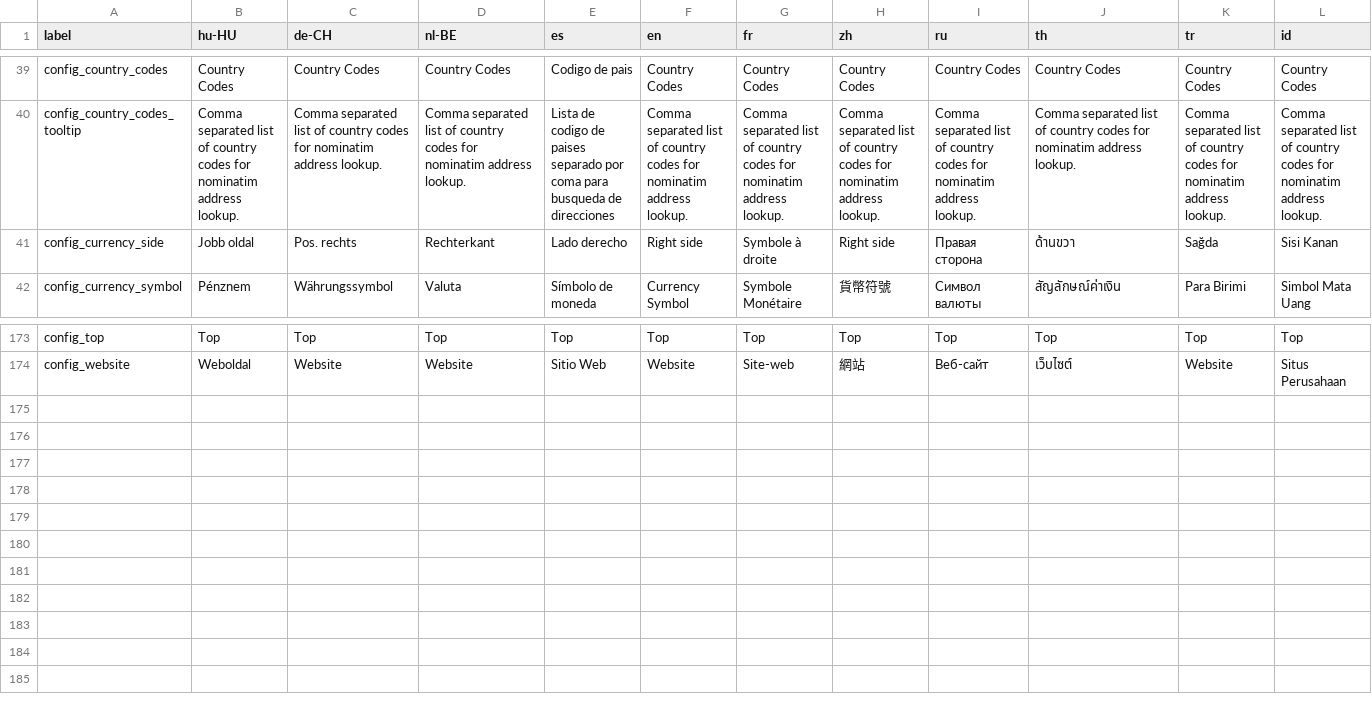
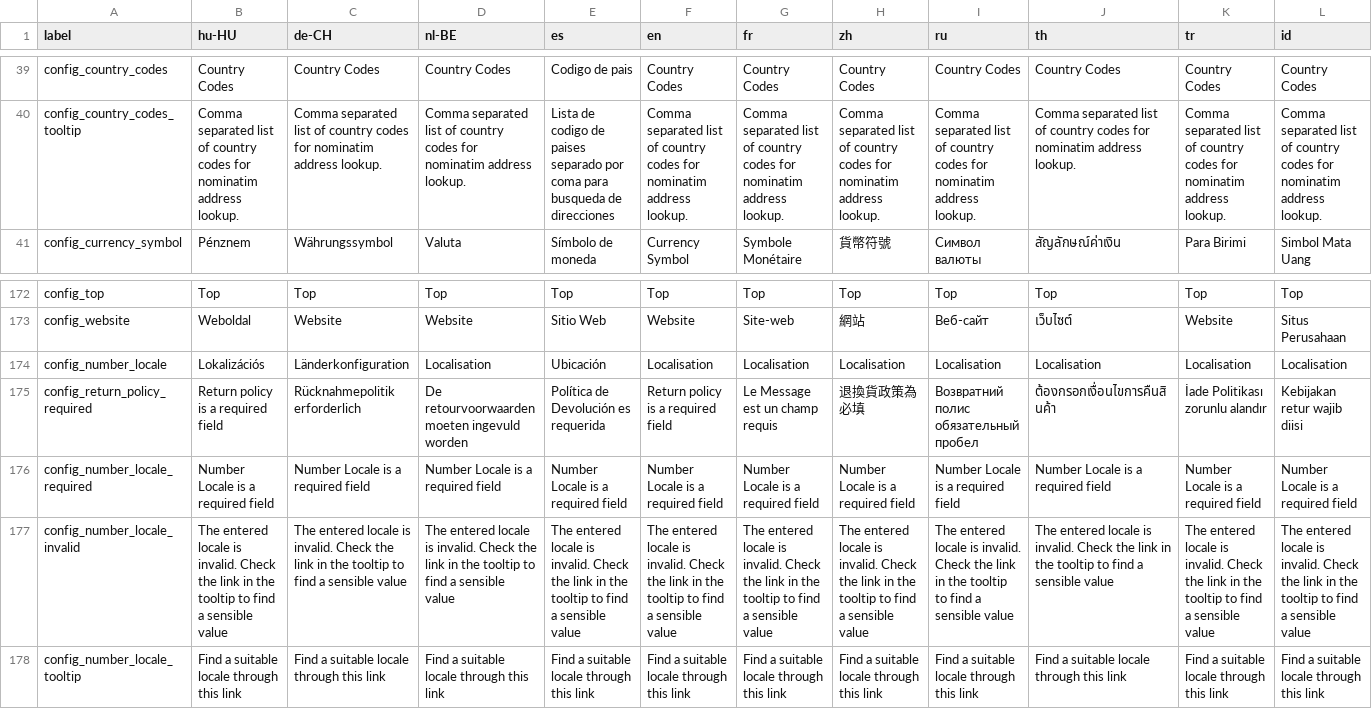
Before and after one commit to Darli963/sistema-inventario-ventas, a CSV file: translations/config_lang.csv, drawn as a sheet; only a part is shown, gaps mark what is left out; removed rows and columns are numbered as before the commit, all else as after; rows hold the shown columns only; the diff names each change by its address in the sheet, - before the commit and + after, or states it on an @@ line.

Commit message:
Fix decimal parsing, add php5-intl locale support (#458)

```diff
--- a/translations/config_lang.csv
+++ b/translations/config_lang.csv
-row 41: config_currency_side | Jobb oldal | Pos. rechts | Rechterkant | Lado derecho | Right side | Symbole à droite | Right side | Правая сторона | ด้านขวา | Sağda | Sisi Kanan
+row 174: config_number_locale | Lokalizációs | Länderkonfiguration | Localisation | Ubicación | Localisation | Localisation | Localisation | Localisation | Localisation | Localisation | Localisation
+row 175: config_return_policy_required | Return policy is a required field | Rücknahmepolitik erforderlich | De retourvoorwaarden moeten ingevuld worden | Política de Devolución es requerida | Return policy is a required field | Le Message est un champ requis | 退換貨政策為必填 | Возвратний полис обязательный пробел | ต้องกรอกเงื่อนไขการคืนสินค้า | İade Politikası zorunlu alandır | Kebijakan retur wajib diisi
+row 176: config_number_locale_required | Number Locale is a required field | Number Locale is a required field | Number Locale is a required field | Number Locale is a required field | Number Locale is a required field | Number Locale is a required field | Number Locale is a required field | Number Locale is a required field | Number Locale is a required field | Number Locale is a required field | Number Locale is a required field
+row 177: config_number_locale_invalid | The entered locale is invalid. Check the link in the tooltip to find a sensible value | The entered locale is invalid. Check the link in the tooltip to find a sensible value | The entered locale is invalid. Check the link in the tooltip to find a sensible value | The entered locale is invalid. Check the link in the tooltip to find a sensible value | The entered locale is invalid. Check the link in the tooltip to find a sensible value | The entered locale is invalid. Check the link in the tooltip to find a sensible value | The entered locale is invalid. Check the link in the tooltip to find a sensible value | The entered locale is invalid. Check the link in the tooltip to find a sensible value | The entered locale is invalid. Check the link in the tooltip to find a sensible value | The entered locale is invalid. Check the link in the tooltip to find a sensible value | The entered locale is invalid. Check the link in the tooltip to find a sensible value
+row 178: config_number_locale_tooltip | Find a suitable locale through this link | Find a suitable locale through this link | Find a suitable locale through this link | Find a suitable locale through this link | Find a suitable locale through this link | Find a suitable locale through this link | Find a suitable locale through this link | Find a suitable locale through this link | Find a suitable locale through this link | Find a suitable locale through this link | Find a suitable locale through this link
```
Also changed, not shown: 34 other files.
